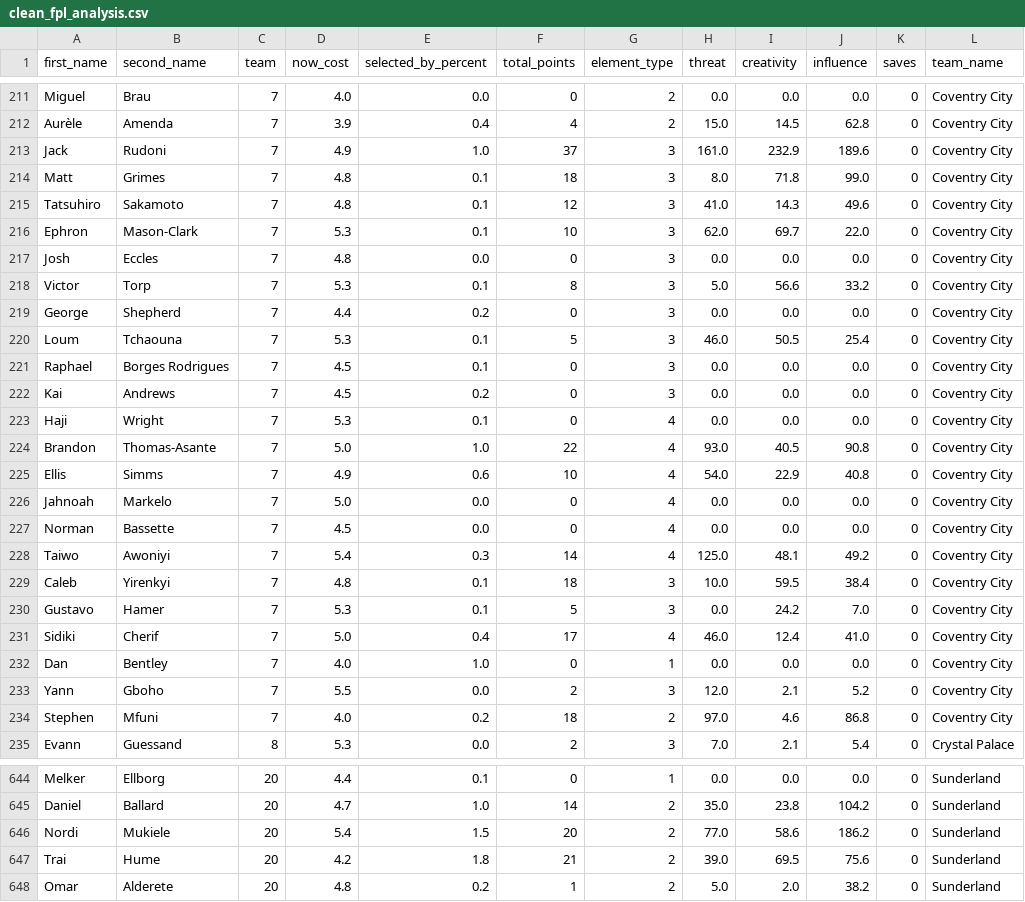
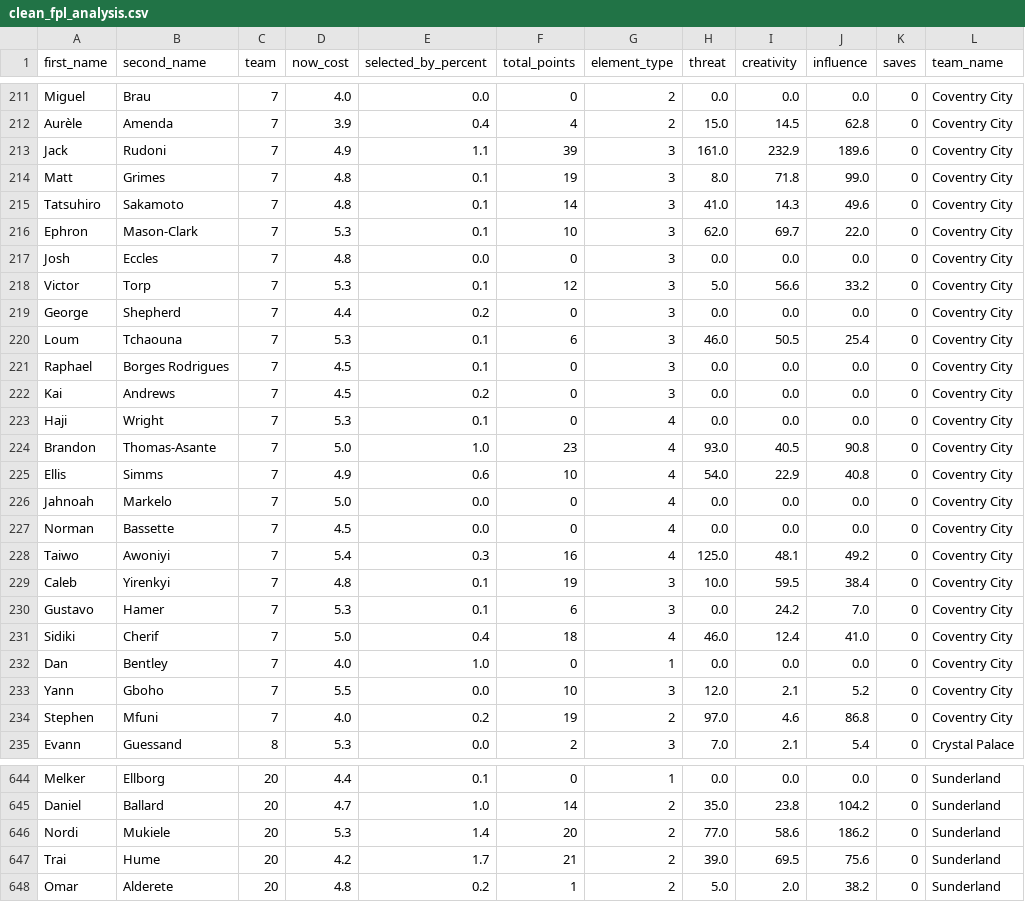
Before and after one commit to magdysayed/Fantasy-Premier-League-FPL-Analytics, a CSV file: clean_fpl_analysis.csv, drawn as a sheet; only a part is shown, gaps mark what is left out; the diff covers the shown part only; the diff names each change by its address in the sheet, - before the commit and + after, or states it on an @@ line.

```diff
--- a/clean_fpl_analysis.csv
+++ b/clean_fpl_analysis.csv
-E213 (selected_by_percent): 1.0
+E213 (selected_by_percent): 1.1
-F213 (total_points): 37
+F213 (total_points): 39
-F214 (total_points): 18
+F214 (total_points): 19
-F215 (total_points): 12
+F215 (total_points): 14
-F218 (total_points): 8
+F218 (total_points): 12
-F220 (total_points): 5
+F220 (total_points): 6
-F224 (total_points): 22
+F224 (total_points): 23
-F228 (total_points): 14
+F228 (total_points): 16
-F229 (total_points): 18
+F229 (total_points): 19
-F230 (total_points): 5
+F230 (total_points): 6
-F231 (total_points): 17
+F231 (total_points): 18
-F233 (total_points): 2
+F233 (total_points): 10
-F234 (total_points): 18
+F234 (total_points): 19
-D646 (now_cost): 5.4
+D646 (now_cost): 5.3
-E646 (selected_by_percent): 1.5
+E646 (selected_by_percent): 1.4
-E647 (selected_by_percent): 1.8
+E647 (selected_by_percent): 1.7
```
Also changed, not shown: 144 edited cells elsewhere in this file.
